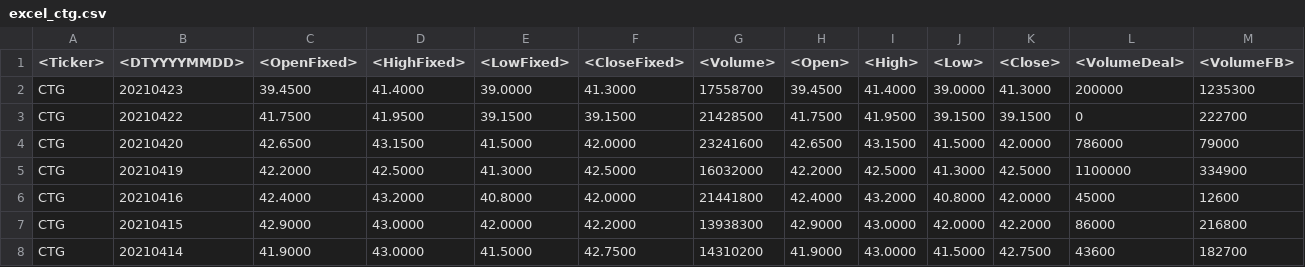
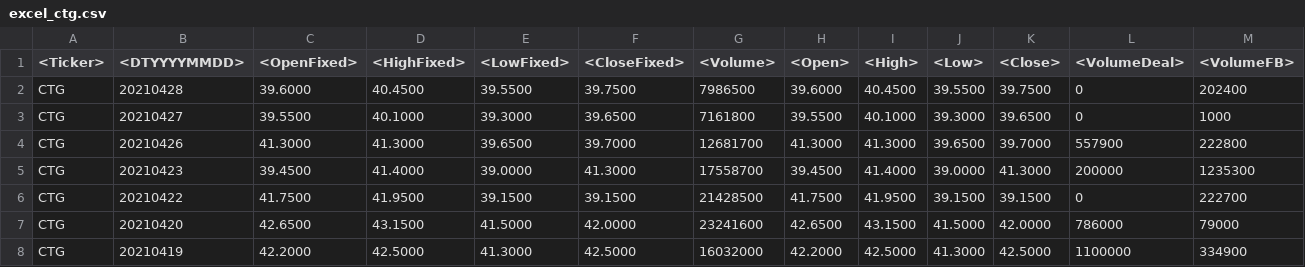
Before and after one commit to ngophuong/VNStock, a CSV file: excel_ctg.csv, drawn as a sheet; only a part is shown; the shorter side is filled out with more unchanged rows; rows hold the shown columns only; the diff names each change by its address in the sheet, - before the commit and + after, or states it on an @@ line.

Commit message:
update

```diff
--- a/excel_ctg.csv
+++ b/excel_ctg.csv
+row 2: CTG | 20210428 | 39.6000 | 40.4500 | 39.5500 | 39.7500 | 7986500 | 39.6000 | 40.4500 | 39.5500 | 39.7500 | 0 | 202400
+row 3: CTG | 20210427 | 39.5500 | 40.1000 | 39.3000 | 39.6500 | 7161800 | 39.5500 | 40.1000 | 39.3000 | 39.6500 | 0 | 1000
+row 4: CTG | 20210426 | 41.3000 | 41.3000 | 39.6500 | 39.7000 | 12681700 | 41.3000 | 41.3000 | 39.6500 | 39.7000 | 557900 | 222800
```
